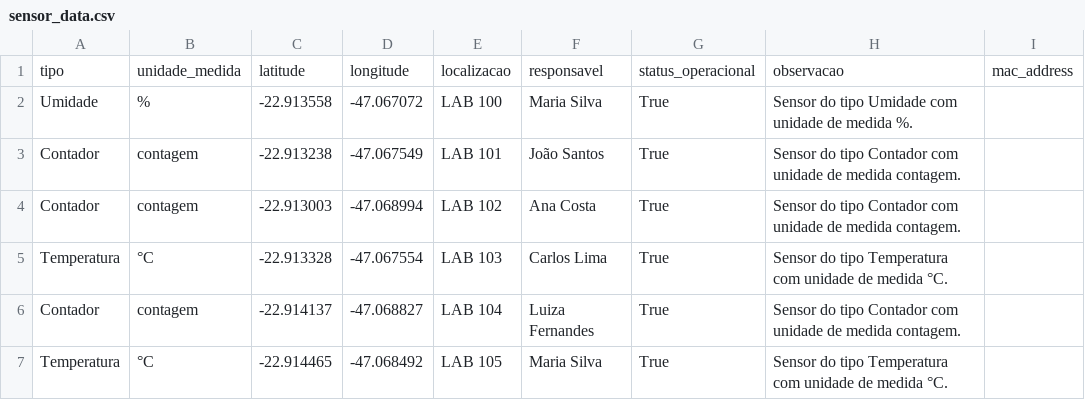
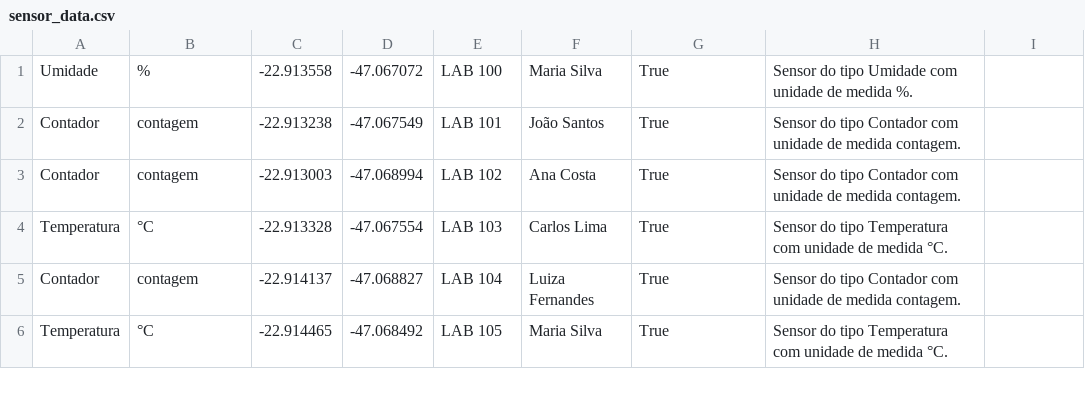
Before and after one commit to Emoreno07/integrador, a CSV file: Backend/smart_city/sensor_data.csv, drawn as a sheet; only a part is shown; the diff names each change by its address in the sheet, - before the commit and + after, or states it on an @@ line.

```diff
--- a/Backend/smart_city/sensor_data.csv
+++ b/Backend/smart_city/sensor_data.csv
-row 1: tipo | unidade_medida | latitude | longitude | localizacao | responsavel | status_operacional | observacao | mac_address
```
Also changed, not shown: 34 other files.
